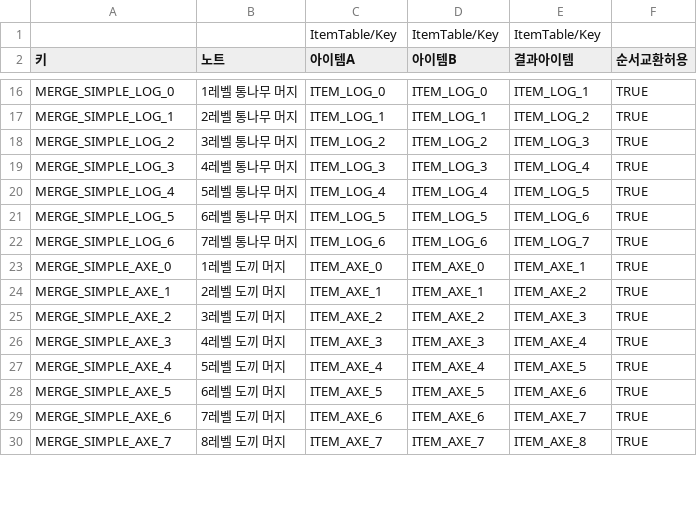
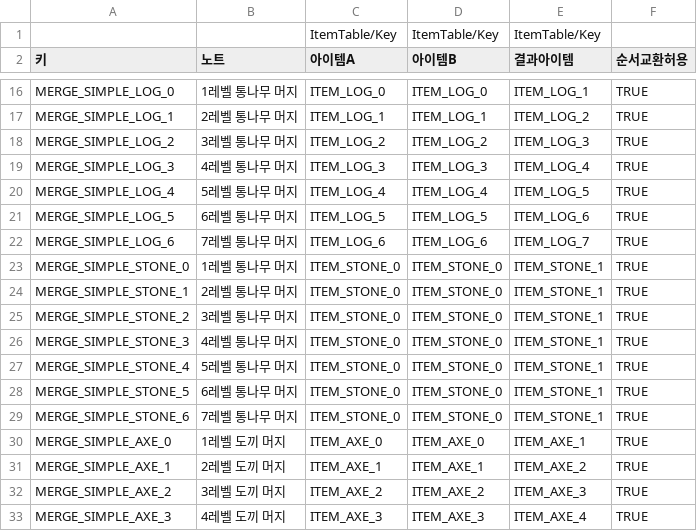
Before and after one commit to illwsion/MergeIsland, a CSV file: Assets/Resources/MergeTable.csv, drawn as a sheet; only a part is shown, gaps mark what is left out; the shorter side is filled out with more unchanged rows; the diff covers the shown part only; the diff names each change by its address in the sheet, - before the commit and + after, or states it on an @@ line.

```diff
--- a/Assets/Resources/MergeTable.csv
+++ b/Assets/Resources/MergeTable.csv
+row 23: MERGE_SIMPLE_STONE_0 | 1레벨 통나무 머지 | ITEM_STONE_0 | ITEM_STONE_0 | ITEM_STONE_1 | TRUE
+row 24: MERGE_SIMPLE_STONE_1 | 2레벨 통나무 머지 | ITEM_STONE_0 | ITEM_STONE_0 | ITEM_STONE_1 | TRUE
+row 25: MERGE_SIMPLE_STONE_2 | 3레벨 통나무 머지 | ITEM_STONE_0 | ITEM_STONE_0 | ITEM_STONE_1 | TRUE
+row 26: MERGE_SIMPLE_STONE_3 | 4레벨 통나무 머지 | ITEM_STONE_0 | ITEM_STONE_0 | ITEM_STONE_1 | TRUE
+row 27: MERGE_SIMPLE_STONE_4 | 5레벨 통나무 머지 | ITEM_STONE_0 | ITEM_STONE_0 | ITEM_STONE_1 | TRUE
+row 28: MERGE_SIMPLE_STONE_5 | 6레벨 통나무 머지 | ITEM_STONE_0 | ITEM_STONE_0 | ITEM_STONE_1 | TRUE
+row 29: MERGE_SIMPLE_STONE_6 | 7레벨 통나무 머지 | ITEM_STONE_0 | ITEM_STONE_0 | ITEM_STONE_1 | TRUE
```
Also changed, not shown: 18 added rows and 1 removed row elsewhere in this file, Assets/Resources/BoardInitialItemTable.csv, Assets/Resources/DropTable.csv, 35 other files.
